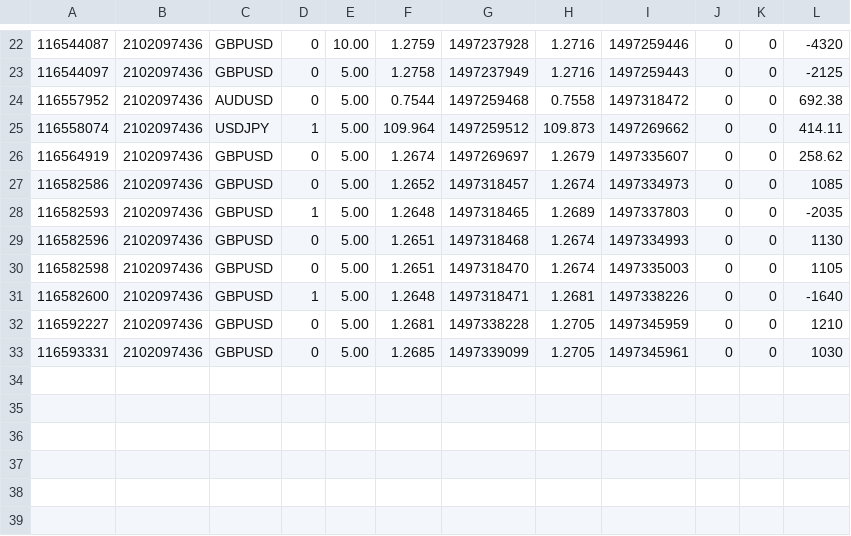
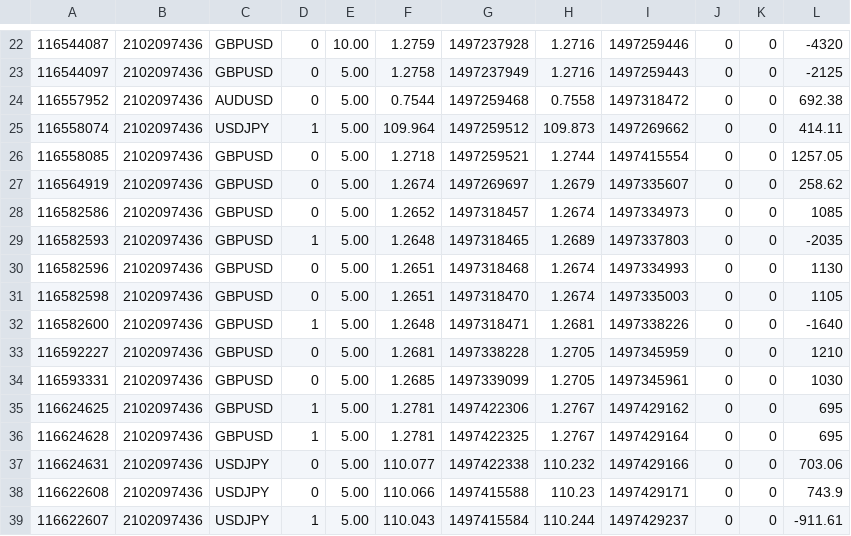
Before and after one commit to wendy568/alpha, a CSV file: ww_edu/2102097436.csv, drawn as a sheet; only a part is shown, gaps mark what is left out.

Commit message:
123

```diff
--- a/ww_edu/2102097436.csv
+++ b/ww_edu/2102097436.csv
@@ -25,2 +25,3 @@
 116558074|2102097436|USDJPY|1|5.00|109.964|1497259512|109.873|1497269662|0|0|414.11
+116558085|2102097436|GBPUSD|0|5.00|1.2718|1497259521|1.2744|1497415554|0|0|1257.05
 116564919|2102097436|GBPUSD|0|5.00|1.2674|1497269697|1.2679|1497335607|0|0|258.62
@@ -33 +34,6 @@
 116593331|2102097436|GBPUSD|0|5.00|1.2685|1497339099|1.2705|1497345961|0|0|1030
+116624625|2102097436|GBPUSD|1|5.00|1.2781|1497422306|1.2767|1497429162|0|0|695
+116624628|2102097436|GBPUSD|1|5.00|1.2781|1497422325|1.2767|1497429164|0|0|695
+116624631|2102097436|USDJPY|0|5.00|110.077|1497422338|110.232|1497429166|0|0|703.06
+116622608|2102097436|USDJPY|0|5.00|110.066|1497415588|110.23|1497429171|0|0|743.9
+116622607|2102097436|USDJPY|1|5.00|110.043|1497415584|110.244|1497429237|0|0|-911.61
```
